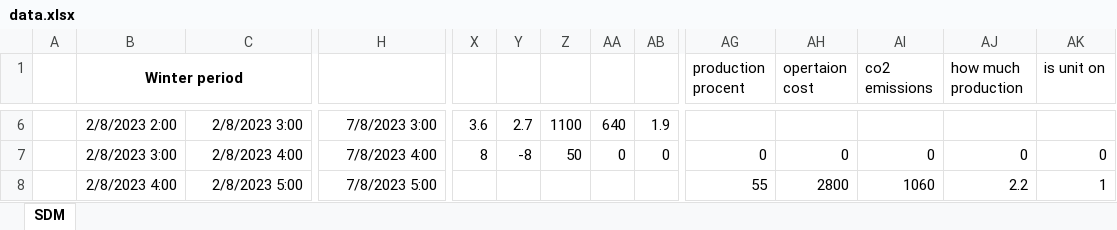
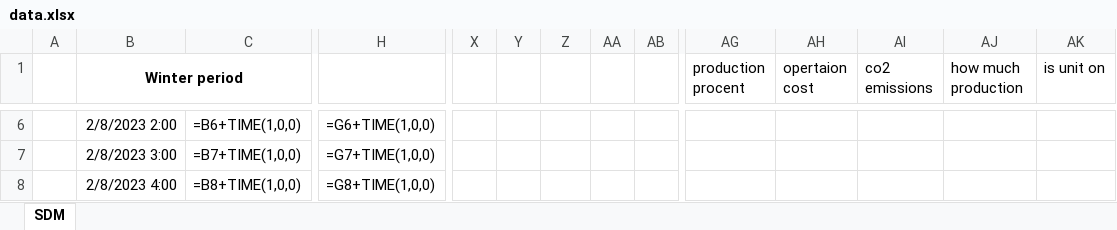
Before and after one commit to sam223221/smesterProjectSW2, an Excel workbook: Danfoss Heating system/bin/Debug/net8.0/Assets/data.xlsx, sheet SDM, drawn as a sheet; only a part is shown, gaps mark what is left out; values as stored, in another font and other column widths than the file's, no borders; formulas without a stored value are shown as written; charts and pictures not drawn; the diff covers the shown part only; the diff names each change by its address in the sheet, - before the commit and + after, or states it on an @@ line.

```diff
--- a/Danfoss Heating system/bin/Debug/net8.0/Assets/data.xlsx (sheet SDM)
+++ b/Danfoss Heating system/bin/Debug/net8.0/Assets/data.xlsx (sheet SDM)
-C6: 2/8/2023 3:00
+C6: =B6+TIME(1,0,0)
-H6: 7/8/2023 3:00
+H6: =G6+TIME(1,0,0)
-X6: 3.6
+X6: (empty)
-Y6: 2.7
+Y6: (empty)
-Z6: 1100
+Z6: (empty)
-AA6: 640
+AA6: (empty)
-AB6: 1.9
+AB6: (empty)
-C7: 2/8/2023 4:00
+C7: =B7+TIME(1,0,0)
-H7: 7/8/2023 4:00
+H7: =G7+TIME(1,0,0)
-X7: 8
+X7: (empty)
-Y7: -8
+Y7: (empty)
-Z7: 50
+Z7: (empty)
-AA7: 0
+AA7: (empty)
-AB7: 0
+AB7: (empty)
-AG7 (production procent): 0
+AG7 (production procent): (empty)
-AH7 (opertaion cost): 0
+AH7 (opertaion cost): (empty)
-AI7 (co2 emissions): 0
+AI7 (co2 emissions): (empty)
-AJ7 (how much production): 0
+AJ7 (how much production): (empty)
-AK7 (is unit on): 0
+AK7 (is unit on): (empty)
-C8: 2/8/2023 5:00
+C8: =B8+TIME(1,0,0)
-H8: 7/8/2023 5:00
+H8: =G8+TIME(1,0,0)
-AG8 (production procent): 55
+AG8 (production procent): (empty)
-AH8 (opertaion cost): 2800
+AH8 (opertaion cost): (empty)
-AI8 (co2 emissions): 1060
+AI8 (co2 emissions): (empty)
-AJ8 (how much production): 2.2
+AJ8 (how much production): (empty)
-AK8 (is unit on): 1
+AK8 (is unit on): (empty)
```
Also changed, not shown: 381 edited cells elsewhere in this sheet, Danfoss Heating system/Assets/data.xlsx, 19 other files.
